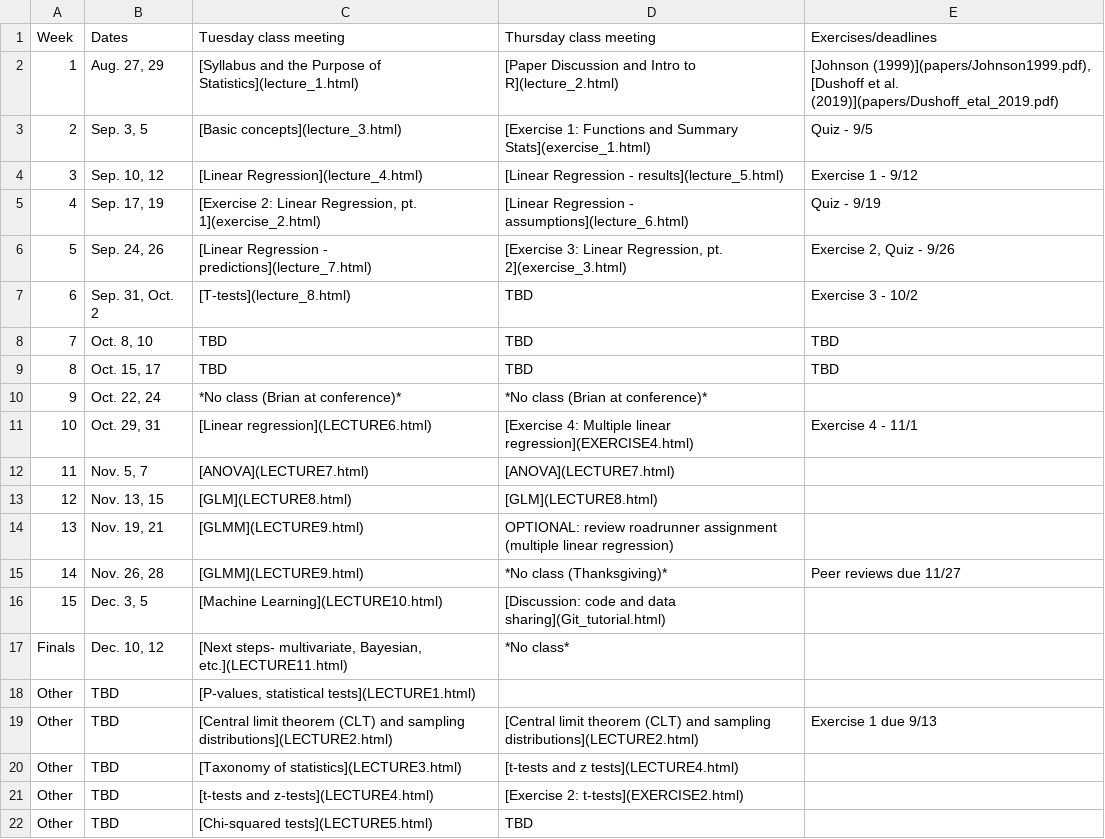
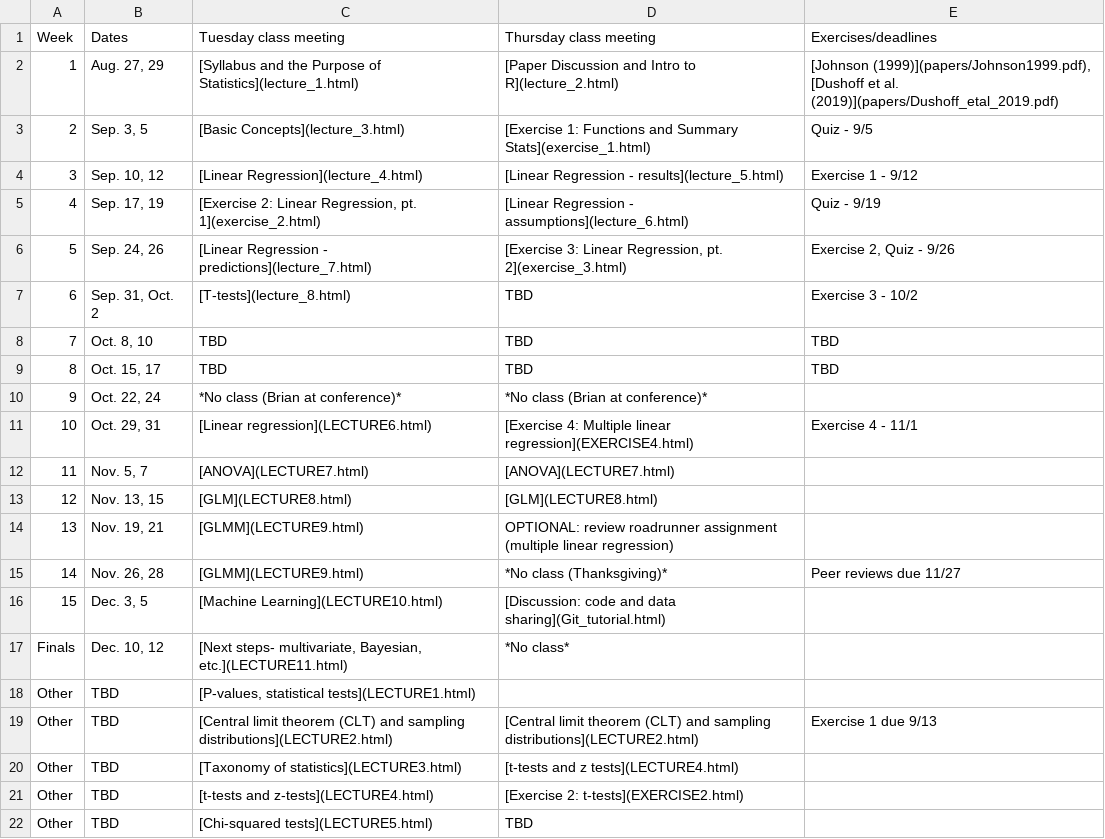
Before and after one commit to brianfolt/NRES_710, a CSV file: CourseSchedule.csv, drawn as a sheet.

Commit message:
schedule

```diff
--- a/CourseSchedule.csv
+++ b/CourseSchedule.csv
@@ -2,3 +2,3 @@ Week,Dates,Tuesday class meeting,Thursday class meeting,Exercises/deadlines
 1,"Aug. 27, 29",[Syllabus and the Purpose of Statistics](lecture_1.html),[Paper Discussion and Intro to R](lecture_2.html),"[Johnson (1999)](papers/Johnson1999.pdf), [Dushoff et al. (2019)](papers/Dushoff_etal_2019.pdf)"
-2,"Sep. 3, 5",[Basic concepts](lecture_3.html),[Exercise 1: Functions and Summary Stats](exercise_1.html),Quiz - 9/5
+2,"Sep. 3, 5",[Basic Concepts](lecture_3.html),[Exercise 1: Functions and Summary Stats](exercise_1.html),Quiz - 9/5
 3,"Sep. 10, 12",[Linear Regression](lecture_4.html),[Linear Regression - results](lecture_5.html),Exercise 1 - 9/12
```
Also changed, not shown: 1 other file.
